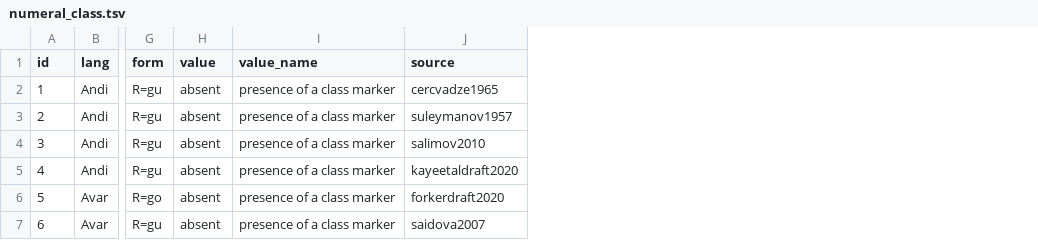
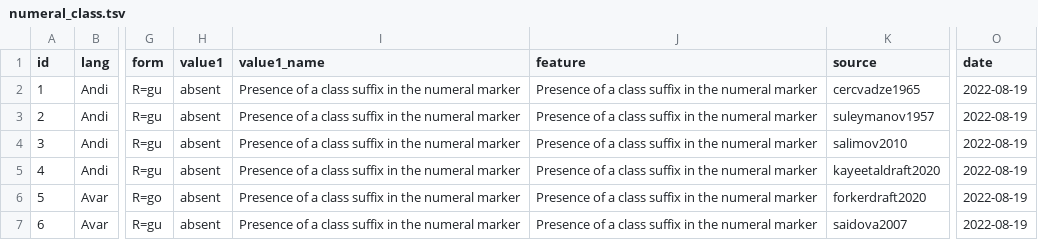
Before and after one commit to LingConLab/TALD, a TSV file: data/orig_table/numeral_class.tsv, drawn as a sheet; only a part is shown, gaps mark what is left out; removed rows and columns are numbered as before the commit, all else as after; the diff covers the shown part only; the diff names each change by its address in the sheet, - before the commit and + after, or states it on an @@ line.

```diff
--- a/data/orig_table/numeral_class.tsv
+++ b/data/orig_table/numeral_class.tsv
-column I (value_name), rows 2-7: all presence of a class marker
+column I (value1_name), rows 2-7: all Presence of a class suffix in the numeral marker
+column J (feature), rows 2-7: all Presence of a class suffix in the numeral marker
+column O (date), rows 2-7: all 2022-08-19
-H1: value
+H1: value1
```
Also changed, not shown: 7 edited cells elsewhere in this file, data/orig_table/numeral_hundred.tsv, data/orig_table/numeral_one.tsv, 11 other files.
